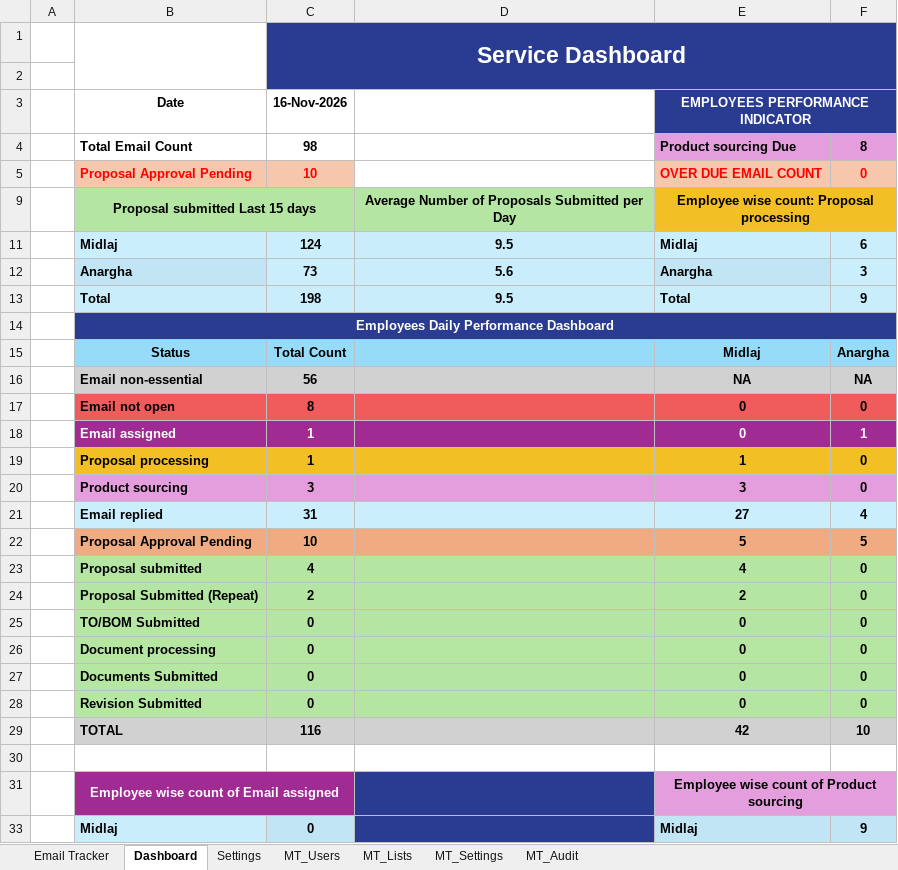
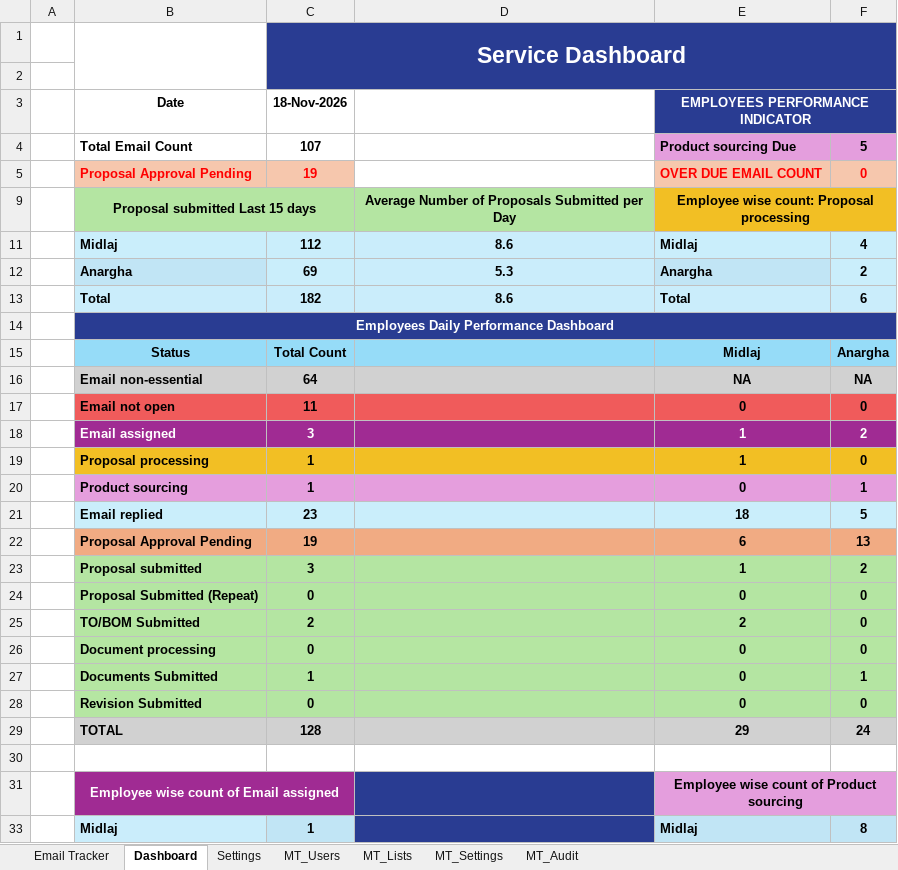
Before and after one commit to Aryasathee-sh/eastwind-mail-tracker, an Excel workbook: Eastwind_Proposals_-_Mail_Tracker.xlsx, sheet Dashboard, drawn as a sheet; only a part is shown; values as stored, in another font and other column widths than the file's, no borders; charts and pictures and conditional formats not drawn; removed rows and columns are numbered as before the commit, all else as after; the diff covers the shown part only; the diff names each change by its address in the sheet, - before the commit and + after, or states it on an @@ line.

```diff
--- a/Eastwind_Proposals_-_Mail_Tracker.xlsx (sheet Dashboard)
+++ b/Eastwind_Proposals_-_Mail_Tracker.xlsx (sheet Dashboard)
-C3: 16-Nov-2026
+C3: 18-Nov-2026
-C4 (18-Nov-2026): 98
+C4 (18-Nov-2026): 107
-F4: 8
+F4: 5
-C5 (18-Nov-2026): 10
+C5 (18-Nov-2026): 19
-row 11:  | Midlaj | 124 | 9.5 | Midlaj | 6
-row 12:  | Anargha | 73 | 5.6 | Anargha | 3
-row 13:  | Total | 198 | 9.5 | Total | 9
+row 11:  | Midlaj | 112 | 8.6 | Midlaj | 4
+row 12:  | Anargha | 69 | 5.3 | Anargha | 2
+row 13:  | Total | 182 | 8.6 | Total | 6
-C16 (18-Nov-2026): 56
+C16 (18-Nov-2026): 64
-C17 (18-Nov-2026): 8
+C17 (18-Nov-2026): 11
-row 18:  | Email assigned | 1 |  | 0 | 1
+row 18:  | Email assigned | 3 |  | 1 | 2
-row 20:  | Product sourcing | 3 |  | 3 | 0
-row 21:  | Email replied | 31 |  | 27 | 4
-row 22:  | Proposal Approval Pending | 10 |  | 5 | 5
-row 23:  | Proposal submitted | 4 |  | 4 | 0
-row 24:  | Proposal Submitted (Repeat) | 2 |  | 2 | 0
+row 20:  | Product sourcing | 1 |  | 0 | 1
+row 21:  | Email replied | 23 |  | 18 | 5
+row 22:  | Proposal Approval Pending | 19 |  | 6 | 13
+row 23:  | Proposal submitted | 3 |  | 1 | 2
-B24 (Date): TO/BOM Submitted
+B24 (Date): Proposal Submitted (Repeat)
+row 25:  | TO/BOM Submitted | 2 |  | 2 | 0
-C27 (18-Nov-2026): 0
+C27 (18-Nov-2026): 1
-F27: 0
+F27: 1
-row 29:  | TOTAL | 116 |  | 42 | 10
+row 29:  | TOTAL | 128 |  | 29 | 24
-C33 (18-Nov-2026): 0
+C33 (18-Nov-2026): 1
-F33: 9
+F33: 8
```
Also changed, not shown: 3 edited cells elsewhere in this sheet, sheet Email Tracker, sheet Settings, formulas that keep their value, charts or pictures, 2 other files.
